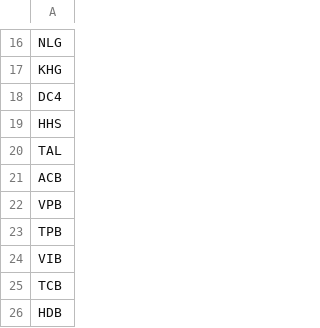
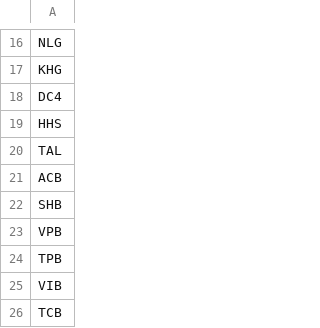
Before and after one commit to abelfarm/abelfarm.github.io, a CSV file: data/symbols.csv, drawn as a sheet; only a part is shown, gaps mark what is left out; the shorter side is filled out with more unchanged rows; the diff names each change by its address in the sheet, - before the commit and + after, or states it on an @@ line.

Commit message:
Update symbols.csv

```diff
--- a/data/symbols.csv
+++ b/data/symbols.csv
+row 22: SHB
```
